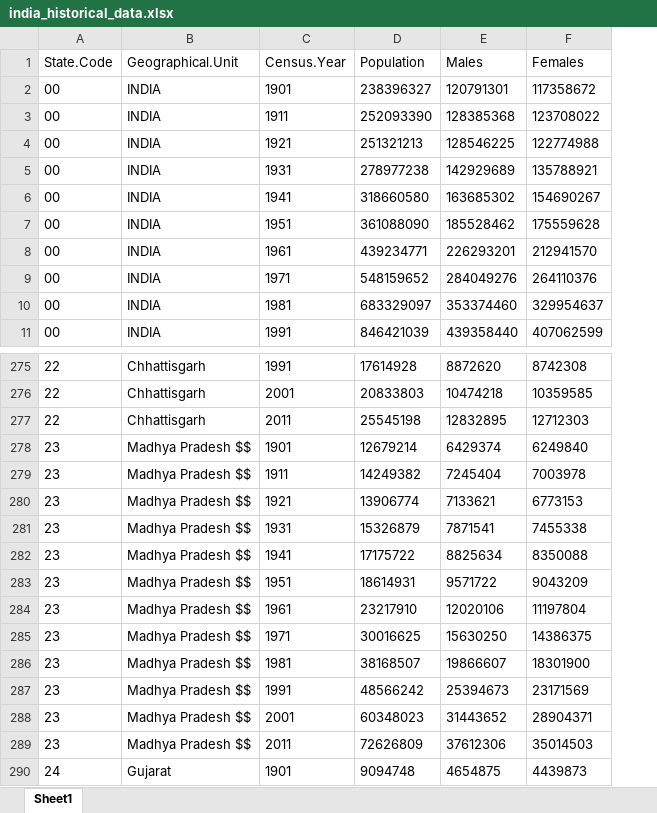
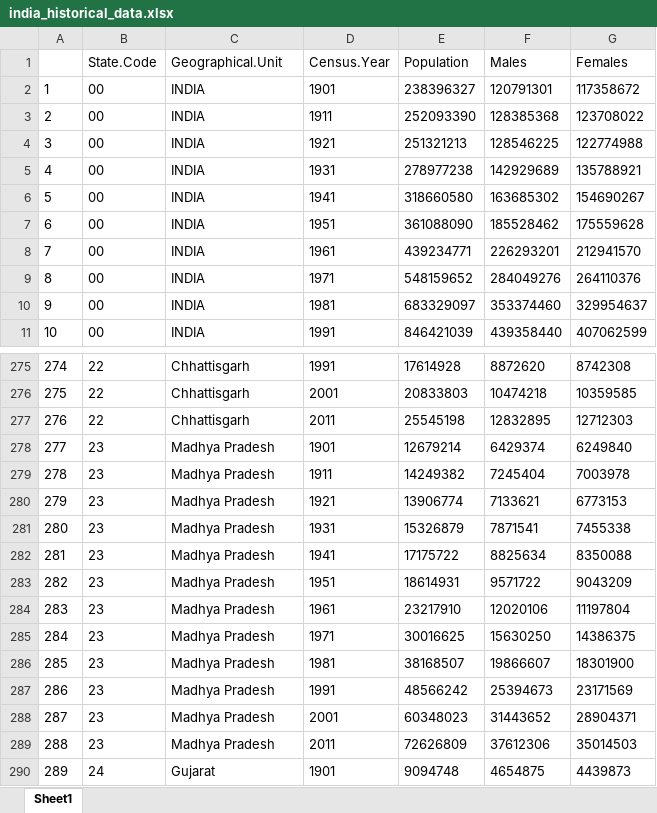
Before and after one commit to nitesh-jaswal/india-population-eda, an Excel workbook: data/clean/india_historical_data.xlsx, sheet Sheet1, drawn as a sheet; only a part is shown, gaps mark what is left out; values as stored, in another font and other column widths than the file's, no borders; addresses are those after the commit; the diff covers the shown part only; the diff names each change by its address in the sheet, - before the commit and + after, or states it on an @@ line.

```diff
--- a/data/clean/india_historical_data.xlsx (sheet Sheet1)
+++ b/data/clean/india_historical_data.xlsx (sheet Sheet1)
+column A, rows 2-11: 1 | 2 | 3 | 4 | 5 | 6 | 7 | 8 | 9 | 10; rows 275-290: 274 | 275 | 276 | 277 | 278 | 279 | 280 | 281 | 282 | 283 | 284 | 285 | 286 | 287 | 288 | 289
-C278:C289 (Geographical.Unit): Madhya Pradesh $$
+C278:C289 (Geographical.Unit): Madhya Pradesh
```
Also changed, not shown: 24 edited cells elsewhere in this sheet, 2 other files.
